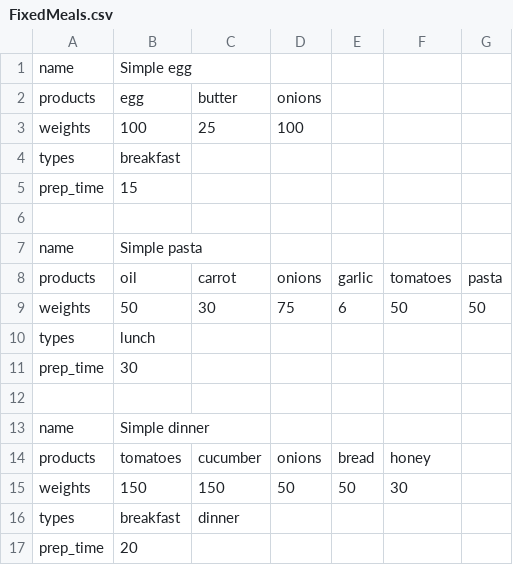
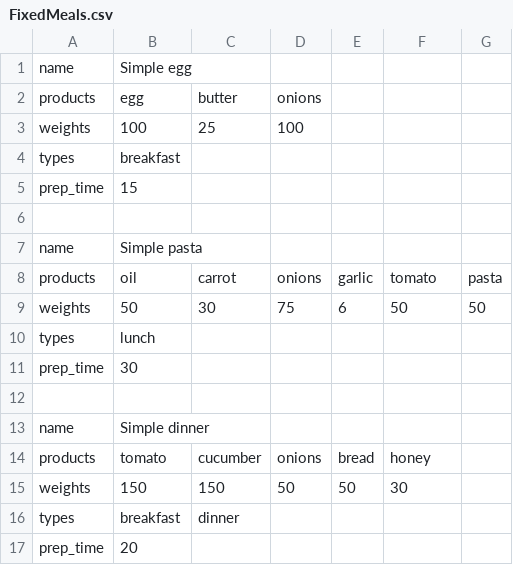
Before and after one commit to Bihshtein/Ranker1, a CSV file: EatRight/RestModel/FixedMeals.csv, drawn as a sheet.

Commit message:
add 3 good meals

```diff
--- a/EatRight/RestModel/FixedMeals.csv
+++ b/EatRight/RestModel/FixedMeals.csv
@@ -7,3 +7,3 @@ prep_time,15,,,,,
 name,Simple pasta,,,,,
-products,oil,carrot,onions,garlic,tomatoes,pasta
+products,oil,carrot,onions,garlic,tomato,pasta
 weights,50,30,75,6,50,50
@@ -13,3 +13,3 @@ prep_time,30,,,,,
 name,Simple dinner,,,,,
-products,tomatoes,cucumber,onions,bread,honey,
+products,tomato,cucumber,onions,bread,honey,
 weights,150,150,50,50,30,
```
Also changed, not shown: 13 other files.
